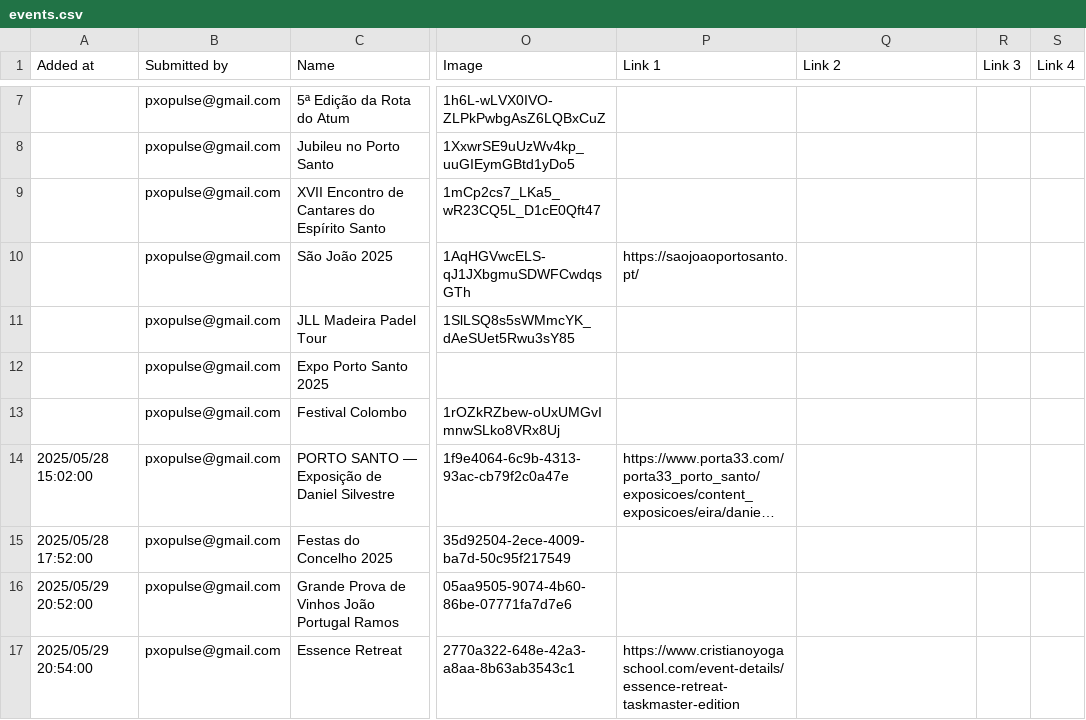
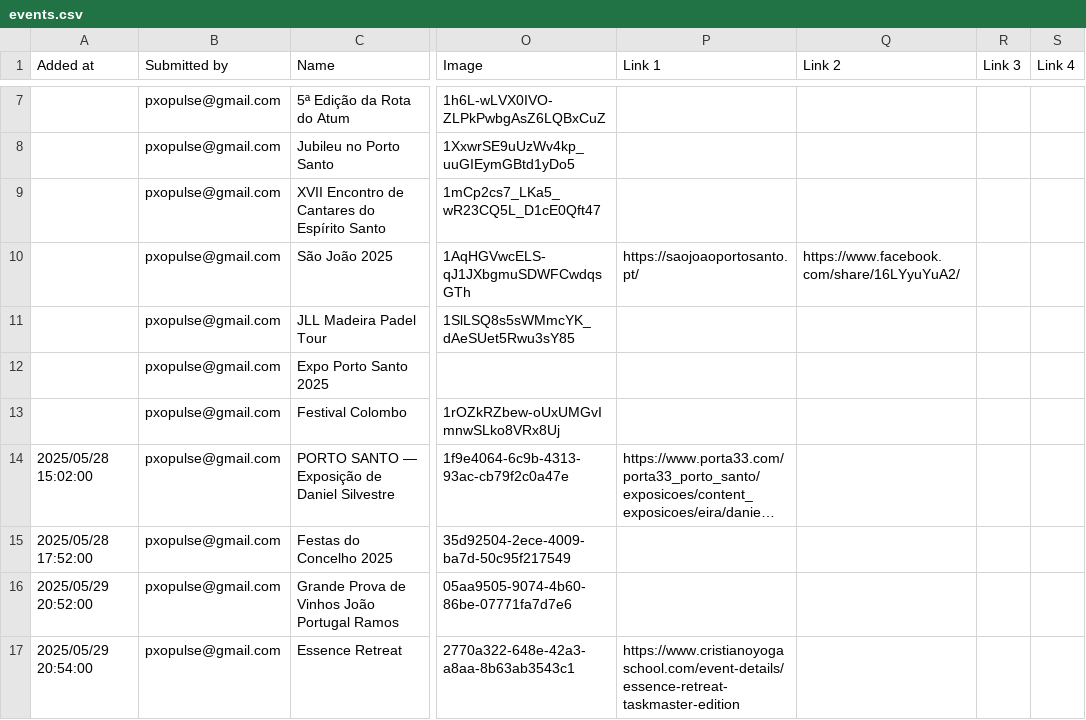
Before and after one commit to zewelor/ps_events, a CSV file: events.csv, drawn as a sheet; only a part is shown, gaps mark what is left out; long unchanged cells end in …; the diff names each change by its address in the sheet, - before the commit and + after, or states it on an @@ line.

```diff
--- a/events.csv
+++ b/events.csv
-Q10 (Link 2): (empty)
+Q10 (Link 2): https://www.facebook.com/share/16LYyuYuA2/
```
